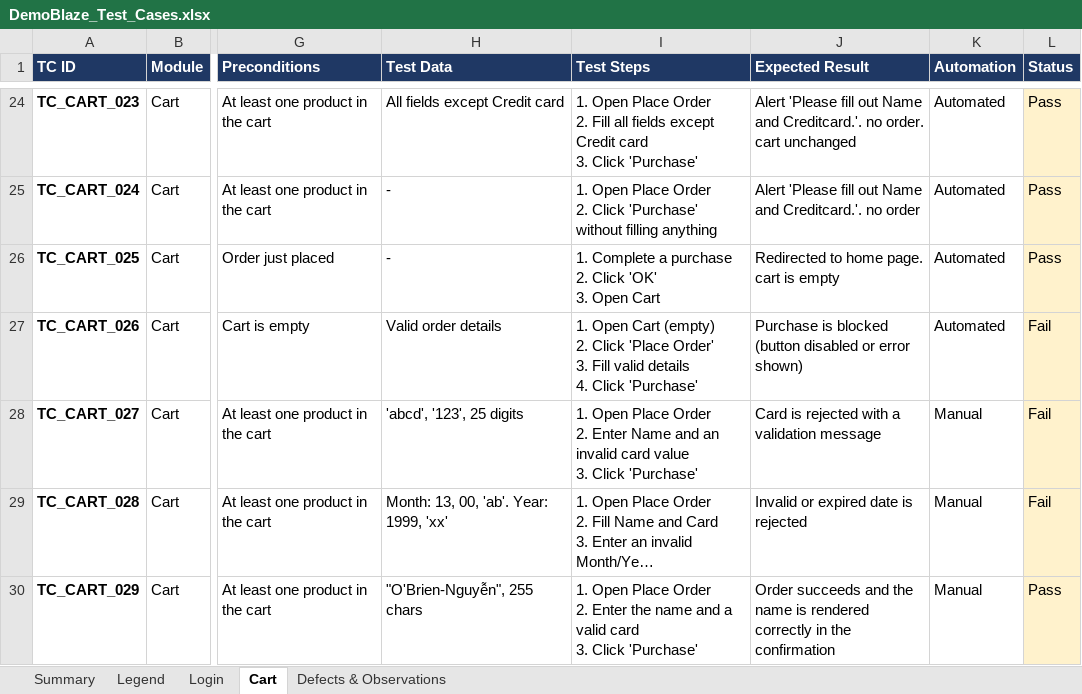
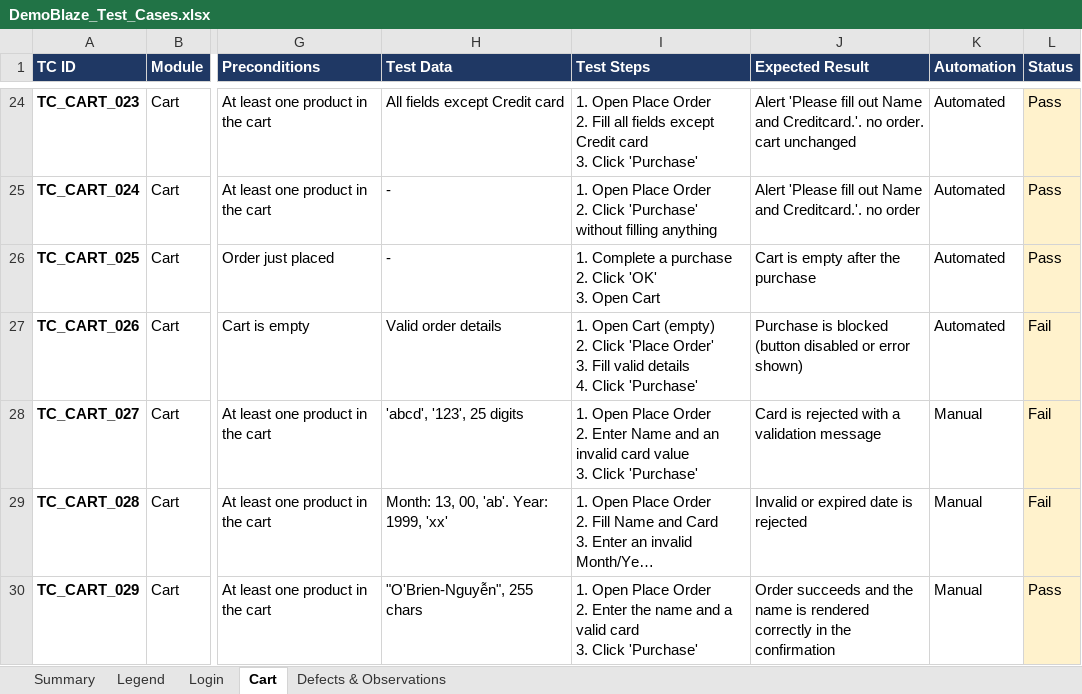
Before and after one commit to duytri20692/99Tech_QAAutomationChallenge, an Excel workbook: docs/DemoBlaze_Test_Cases.xlsx, sheet Cart, drawn as a sheet; only a part is shown, gaps mark what is left out; long unchanged cells end in …; values as stored, in another font and other column widths than the file's, no borders; conditional formats not drawn; the diff names each change by its address in the sheet, - before the commit and + after, or states it on an @@ line.

Commit message:
Add cart row checks and map every automated case to a test ID
TC_CART_001 now also checks the row picture, price without $ and Delete
link (TC_CART_003); TC_CART_002 checks the cart page opened from the
navbar (TC_CART_008). TC_CART_025 and TC_LOGIN_029 are named where they
are covered. Workbook: TC_CART_025 expects an empty cart, not a redirect.

```diff
--- a/docs/DemoBlaze_Test_Cases.xlsx (sheet Cart)
+++ b/docs/DemoBlaze_Test_Cases.xlsx (sheet Cart)
-J26 (Expected Result): Redirected to home page. cart is empty
+J26 (Expected Result): Cart is empty after the purchase
```
Also changed, not shown: 4 other files.
